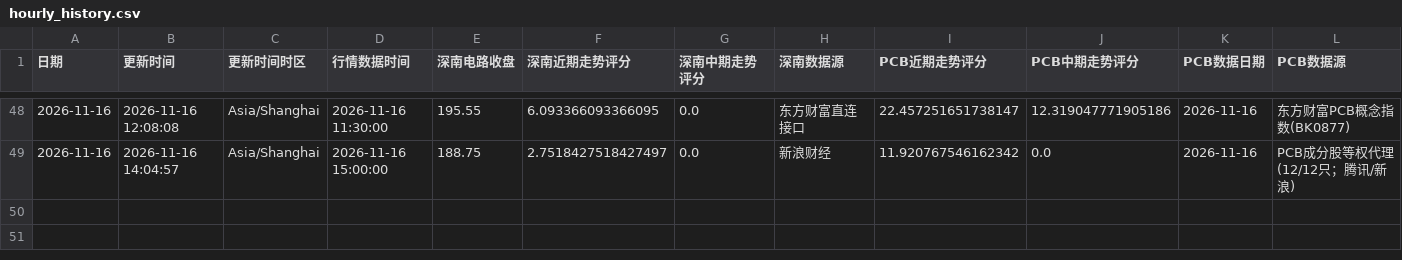
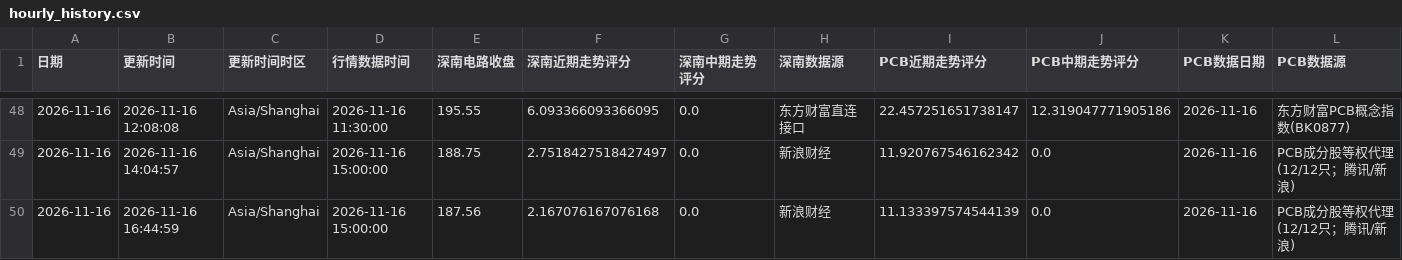
Before and after one commit to yuxzhang1987-maker/shennan-score-dashboard, a CSV file: data/hourly_history.csv, drawn as a sheet; only a part is shown, gaps mark what is left out; rows hold the shown columns only; the diff names each change by its address in the sheet, - before the commit and + after, or states it on an @@ line.

```diff
--- a/data/hourly_history.csv
+++ b/data/hourly_history.csv
+row 50: 2026-11-16 | 2026-11-16 16:44:59 | Asia/Shanghai | 2026-11-16 15:00:00 | 187.56 | 2.167076167076168 | 0.0 | 新浪财经 | 11.133397574544139 | 0.0 | 2026-11-16 | PCB成分股等权代理(12/12只；腾讯/新浪)
```
Also changed, not shown: data/history.csv, data/quant_factor_history.csv, 1 other file.
